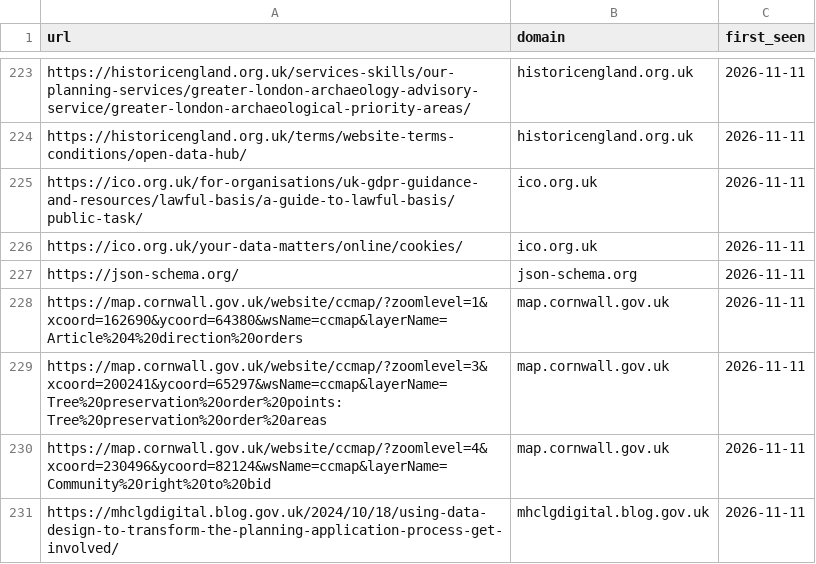
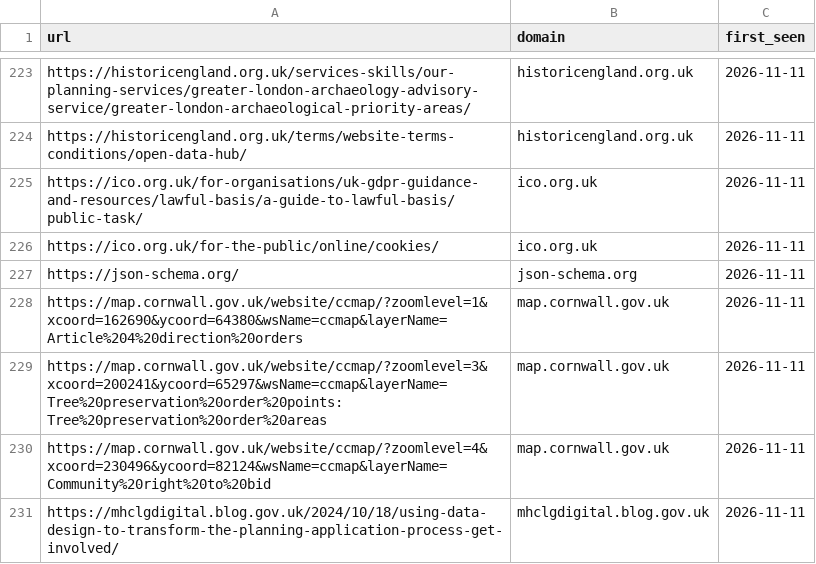
Before and after one commit to digital-land/planning-data-design, a CSV file: links/links.csv, drawn as a sheet; only a part is shown, gaps mark what is left out.

```diff
--- a/links/links.csv
+++ b/links/links.csv
@@ -225,3 +225,3 @@ https://historicengland.org.uk/terms/website-terms-conditions/open-data-hub/,his
 https://ico.org.uk/for-organisations/uk-gdpr-guidance-and-resources/lawful-basis/a-guide-to-lawful-basis/public-task/,ico.org.uk,2026-11-11
-https://ico.org.uk/your-data-matters/online/cookies/,ico.org.uk,2026-11-11
+https://ico.org.uk/for-the-public/online/cookies/,ico.org.uk,2026-11-11
 https://json-schema.org/,json-schema.org,2026-11-11
```
Also changed, not shown: 1 other file.
